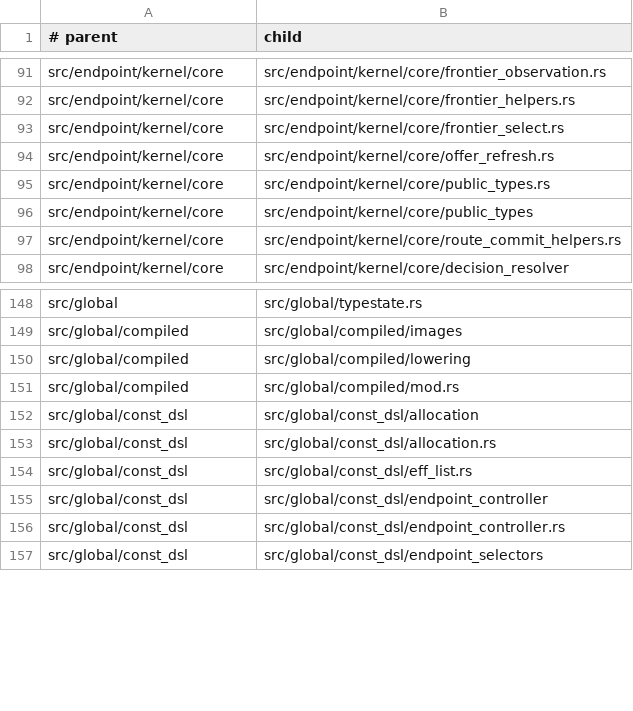
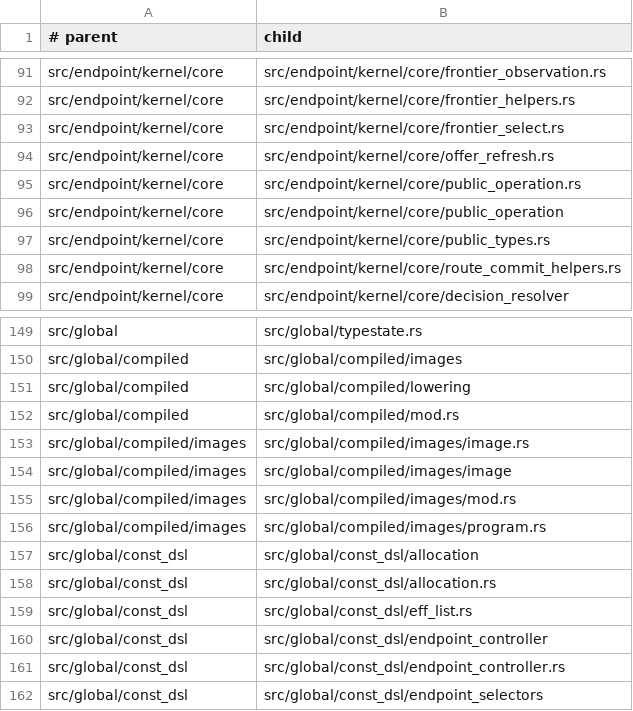
Before and after one commit to hibanaworks/hibana, a TSV file: .github/maintainability/owner_partitions.tsv, drawn as a sheet; only a part is shown, gaps mark what is left out.

```diff
--- a/.github/maintainability/owner_partitions.tsv
+++ b/.github/maintainability/owner_partitions.tsv
@@ -94,4 +94,5 @@ src/endpoint/kernel/core	src/endpoint/kernel/core/frontier_select.rs
 src/endpoint/kernel/core	src/endpoint/kernel/core/offer_refresh.rs
+src/endpoint/kernel/core	src/endpoint/kernel/core/public_operation.rs
+src/endpoint/kernel/core	src/endpoint/kernel/core/public_operation
 src/endpoint/kernel/core	src/endpoint/kernel/core/public_types.rs
-src/endpoint/kernel/core	src/endpoint/kernel/core/public_types
 src/endpoint/kernel/core	src/endpoint/kernel/core/route_commit_helpers.rs
@@ -151,2 +152,6 @@ src/global/compiled	src/global/compiled/lowering
 src/global/compiled	src/global/compiled/mod.rs
+src/global/compiled/images	src/global/compiled/images/image.rs
+src/global/compiled/images	src/global/compiled/images/image
+src/global/compiled/images	src/global/compiled/images/mod.rs
+src/global/compiled/images	src/global/compiled/images/program.rs
 src/global/const_dsl	src/global/const_dsl/allocation
```
Also changed, not shown: .github/maintainability/owner_budget.tsv, .github/maintainability/owner_semantics.tsv, 35 other files.
